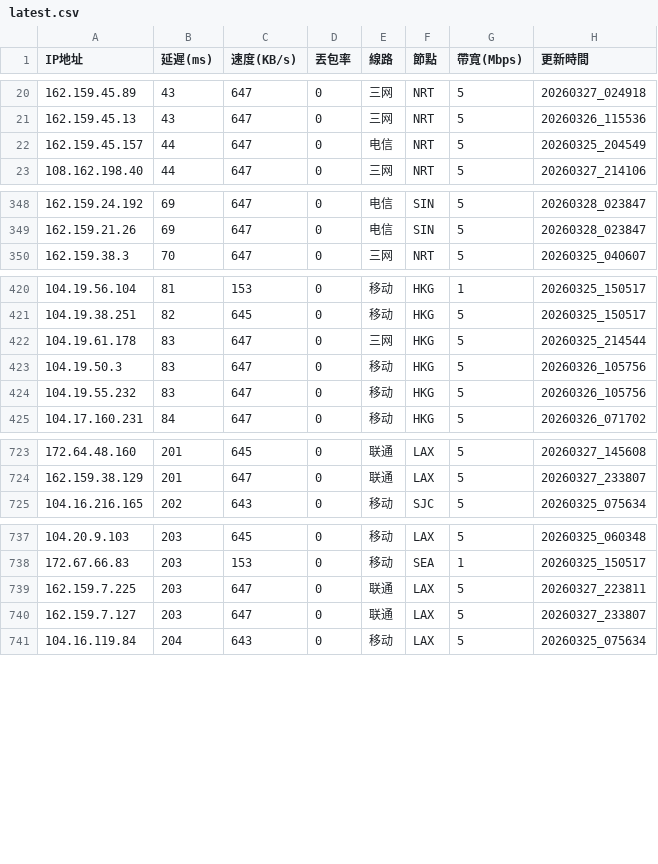
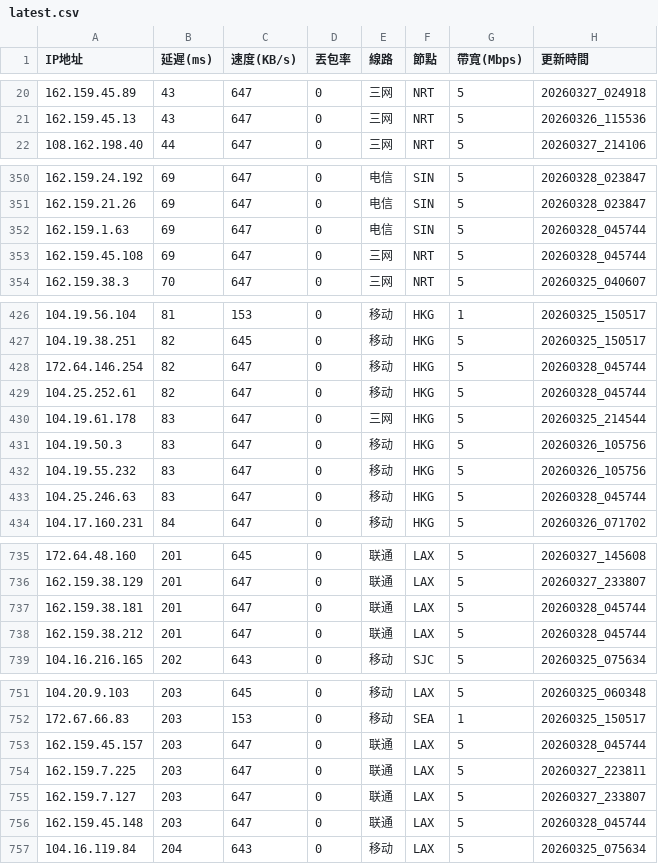
Before and after one commit to ssroom/ydltdx, a CSV file: data/latest.csv, drawn as a sheet; only a part is shown, gaps mark what is left out; the diff covers the shown part only.

```diff
--- a/data/latest.csv
+++ b/data/latest.csv
@@ -21,3 +21,2 @@
 162.159.45.13,43,647,0,三网,NRT,5,20260326_115536
-162.159.45.157,44,647,0,电信,NRT,5,20260325_204549
 108.162.198.40,44,647,0,三网,NRT,5,20260327_214106
@@ -349,2 +351,4 @@
 162.159.21.26,69,647,0,电信,SIN,5,20260328_023847
+162.159.1.63,69,647,0,电信,SIN,5,20260328_045744
+162.159.45.108,69,647,0,三网,NRT,5,20260328_045744
 162.159.38.3,70,647,0,三网,NRT,5,20260325_040607
@@ -421,2 +427,4 @@
 104.19.38.251,82,645,0,移动,HKG,5,20260325_150517
+172.64.146.254,82,647,0,移动,HKG,5,20260328_045744
+104.25.252.61,82,647,0,移动,HKG,5,20260328_045744
 104.19.61.178,83,647,0,三网,HKG,5,20260325_214544
@@ -424,2 +432,3 @@
 104.19.55.232,83,647,0,移动,HKG,5,20260326_105756
+104.25.246.63,83,647,0,移动,HKG,5,20260328_045744
 104.17.160.231,84,647,0,移动,HKG,5,20260326_071702
@@ -724,2 +736,4 @@
 162.159.38.129,201,647,0,联通,LAX,5,20260327_233807
+162.159.38.181,201,647,0,联通,LAX,5,20260328_045744
+162.159.38.212,201,647,0,联通,LAX,5,20260328_045744
 104.16.216.165,202,643,0,移动,SJC,5,20260325_075634
@@ -738,4 +752,6 @@
 172.67.66.83,203,153,0,移动,SEA,1,20260325_150517
+162.159.45.157,203,647,0,联通,LAX,5,20260328_045744
 162.159.7.225,203,647,0,联通,LAX,5,20260327_223811
 162.159.7.127,203,647,0,联通,LAX,5,20260327_233807
+162.159.45.148,203,647,0,联通,LAX,5,20260328_045744
 104.16.119.84,204,643,0,移动,LAX,5,20260325_075634
```
Also changed, not shown: 10 added rows and 2 removed rows elsewhere in this file, data/current.csv, 4 other files.
